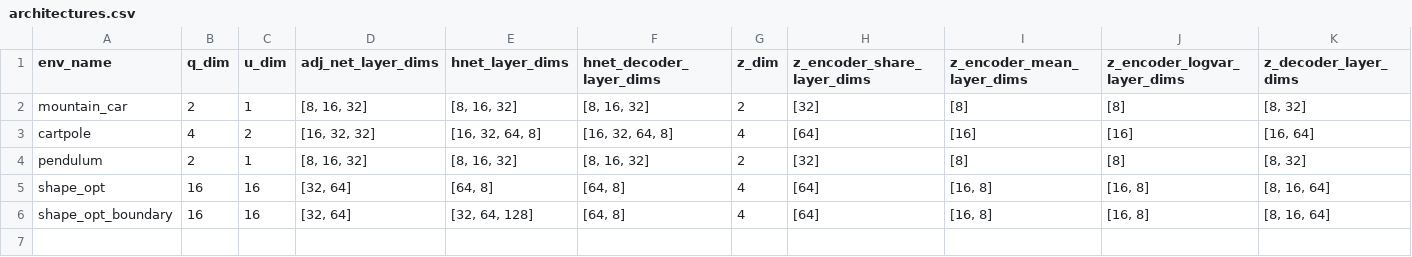
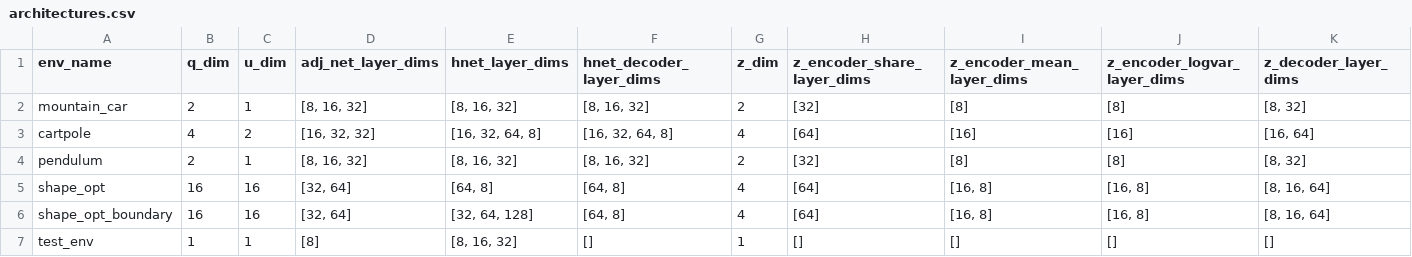
Before and after one commit to mpnguyen2/neural_pmp, a CSV file: models/architectures.csv, drawn as a sheet; the diff names each change by its address in the sheet, - before the commit and + after, or states it on an @@ line.

Commit message:
Update train hamiltonian. Add easy test env

```diff
--- a/models/architectures.csv
+++ b/models/architectures.csv
+row 7: test_env | 1 | 1 | [8] | [8, 16, 32] | [] | 1 | [] | [] | [] | []
```
Also changed, not shown: models/train_params.csv, 23 other files.
